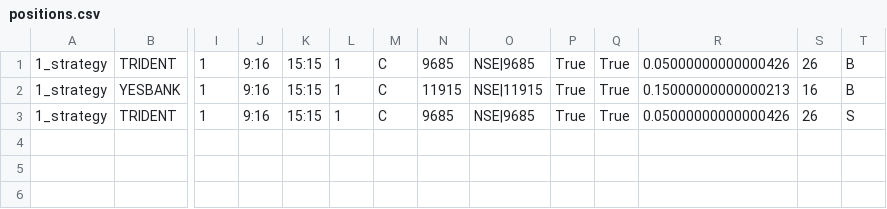
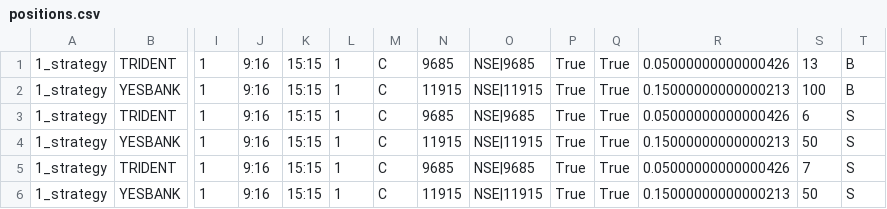
Before and after one commit to pannet1/halo-hash, a CSV file: halo_hash/strategies/positions.csv, drawn as a sheet; only a part is shown, gaps mark what is left out; rows hold the shown columns only; the diff names each change by its address in the sheet, - before the commit and + after, or states it on an @@ line.

```diff
--- a/halo_hash/strategies/positions.csv
+++ b/halo_hash/strategies/positions.csv
-S1: 26
+S1: 13
-S2: 16
+S2: 100
-S3: 26
+S3: 6
+row 4: 1_strategy | YESBANK | 1 | 9:16 | 15:15 | 1 | C | 11915 | NSE|11915 | True | True | 0.15000000000000213 | 50 | S
+row 5: 1_strategy | TRIDENT | 1 | 9:16 | 15:15 | 1 | C | 9685 | NSE|9685 | True | True | 0.05000000000000426 | 7 | S
+row 6: 1_strategy | YESBANK | 1 | 9:16 | 15:15 | 1 | C | 11915 | NSE|11915 | True | True | 0.15000000000000213 | 50 | S
```
Also changed, not shown: 1 other file.
